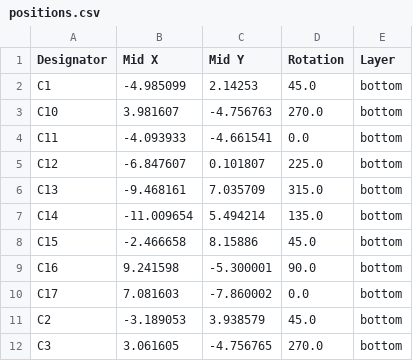
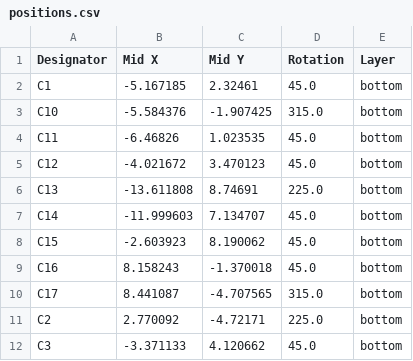
Before and after one commit to shoonie-desu/zensai_pcb, a CSV file: template/i8/production/positions.csv, drawn as a sheet; only a part is shown; the diff covers the shown part only.

```diff
--- a/template/i8/production/positions.csv
+++ b/template/i8/production/positions.csv
@@ -1,12 +1,12 @@
 Designator,Mid X,Mid Y,Rotation,Layer
-C1,-4.985099,2.14253,45.0,bottom
-C10,3.981607,-4.756763,270.0,bottom
-C11,-4.093933,-4.661541,0.0,bottom
-C12,-6.847607,0.101807,225.0,bottom
-C13,-9.468161,7.035709,315.0,bottom
-C14,-11.009654,5.494214,135.0,bottom
-C15,-2.466658,8.15886,45.0,bottom
-C16,9.241598,-5.300001,90.0,bottom
-C17,7.081603,-7.860002,0.0,bottom
-C2,-3.189053,3.938579,45.0,bottom
-C3,3.061605,-4.756765,270.0,bottom
+C1,-5.167185,2.32461,45.0,bottom
+C10,-5.584376,-1.907425,315.0,bottom
+C11,-6.46826,1.023535,45.0,bottom
+C12,-4.021672,3.470123,45.0,bottom
+C13,-13.611808,8.74691,225.0,bottom
+C14,-11.999603,7.134707,45.0,bottom
+C15,-2.603923,8.190062,45.0,bottom
+C16,8.158243,-1.370018,45.0,bottom
+C17,8.441087,-4.707565,315.0,bottom
+C2,2.770092,-4.72171,225.0,bottom
+C3,-3.371133,4.120662,45.0,bottom
```
Also changed, not shown: 2 removed rows and 55 edited cells elsewhere in this file, template/i8/production/bom.csv, 44 other files.
